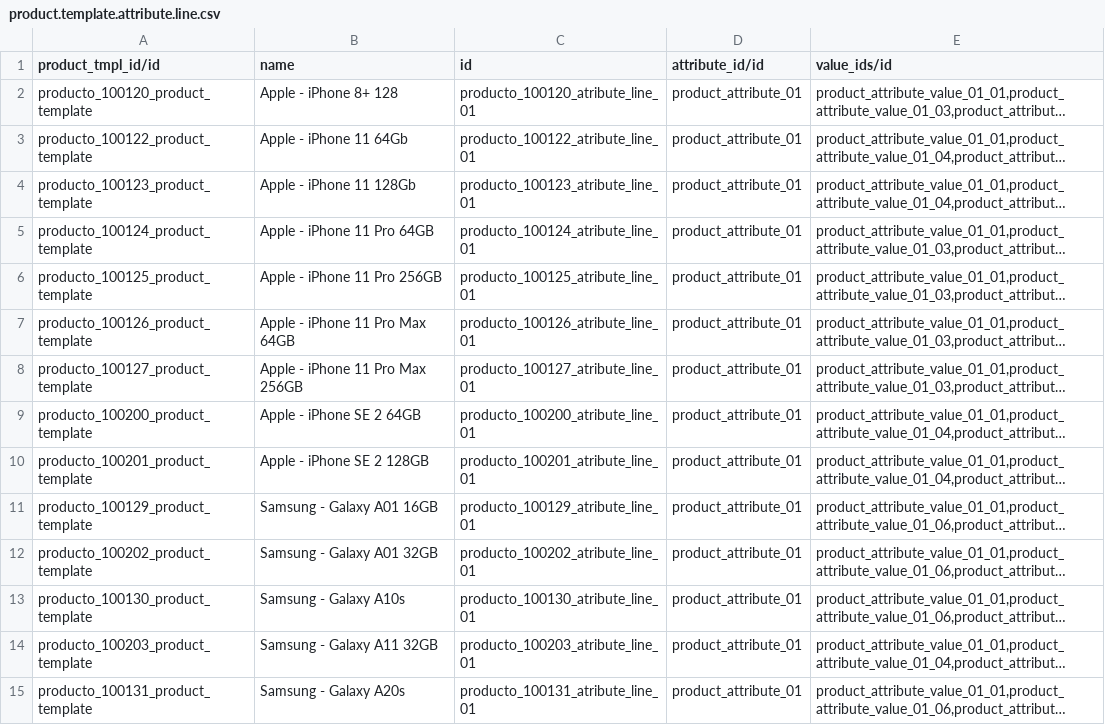
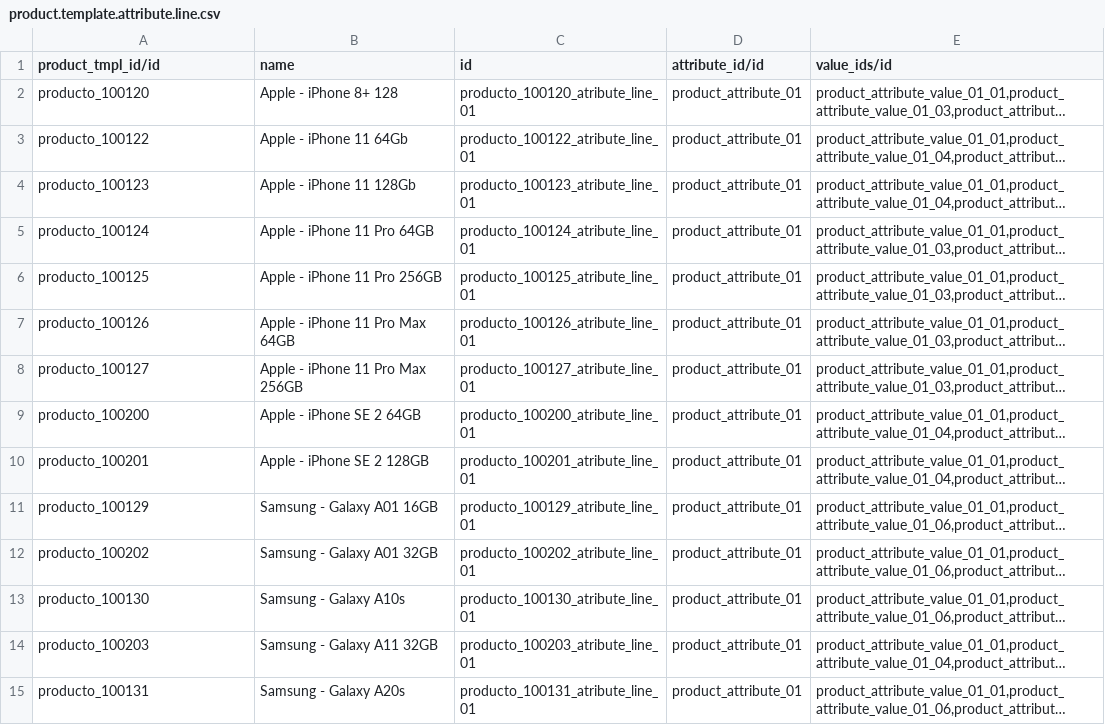
Before and after one commit to JJARAMIF/itc_productos, a CSV file: product.template.attribute.line.csv, drawn as a sheet; only a part is shown; long unchanged cells end in …; the diff covers the shown part only; the diff names each change by its address in the sheet, - before the commit and + after, or states it on an @@ line.

Commit message:
Actualizacion

```diff
--- a/product.template.attribute.line.csv
+++ b/product.template.attribute.line.csv
-A2 (product_tmpl_id/id): producto_100120_product_template
+A2 (product_tmpl_id/id): producto_100120
-A3 (product_tmpl_id/id): producto_100122_product_template
+A3 (product_tmpl_id/id): producto_100122
-A4 (product_tmpl_id/id): producto_100123_product_template
+A4 (product_tmpl_id/id): producto_100123
-A5 (product_tmpl_id/id): producto_100124_product_template
+A5 (product_tmpl_id/id): producto_100124
-A6 (product_tmpl_id/id): producto_100125_product_template
+A6 (product_tmpl_id/id): producto_100125
-A7 (product_tmpl_id/id): producto_100126_product_template
+A7 (product_tmpl_id/id): producto_100126
-A8 (product_tmpl_id/id): producto_100127_product_template
+A8 (product_tmpl_id/id): producto_100127
-A9 (product_tmpl_id/id): producto_100200_product_template
+A9 (product_tmpl_id/id): producto_100200
-A10 (product_tmpl_id/id): producto_100201_product_template
+A10 (product_tmpl_id/id): producto_100201
-A11 (product_tmpl_id/id): producto_100129_product_template
+A11 (product_tmpl_id/id): producto_100129
-A12 (product_tmpl_id/id): producto_100202_product_template
+A12 (product_tmpl_id/id): producto_100202
-A13 (product_tmpl_id/id): producto_100130_product_template
+A13 (product_tmpl_id/id): producto_100130
-A14 (product_tmpl_id/id): producto_100203_product_template
+A14 (product_tmpl_id/id): producto_100203
-A15 (product_tmpl_id/id): producto_100131_product_template
+A15 (product_tmpl_id/id): producto_100131
```
Also changed, not shown: 28 edited cells elsewhere in this file.
